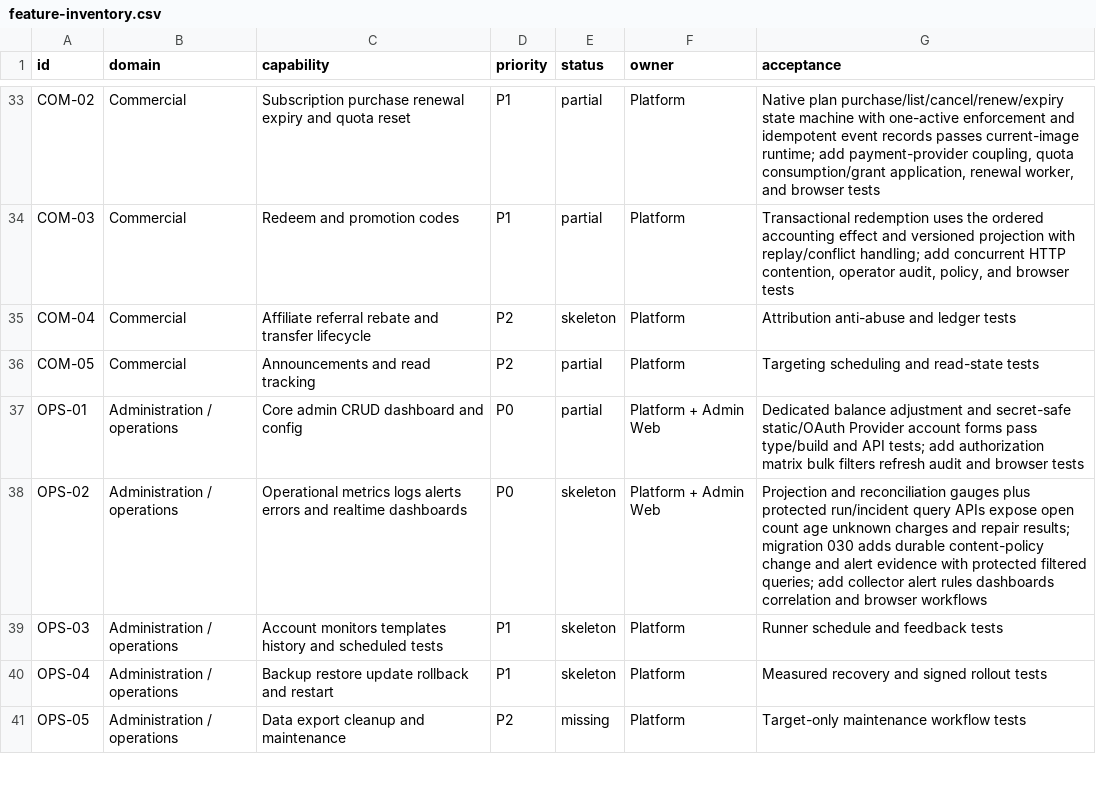
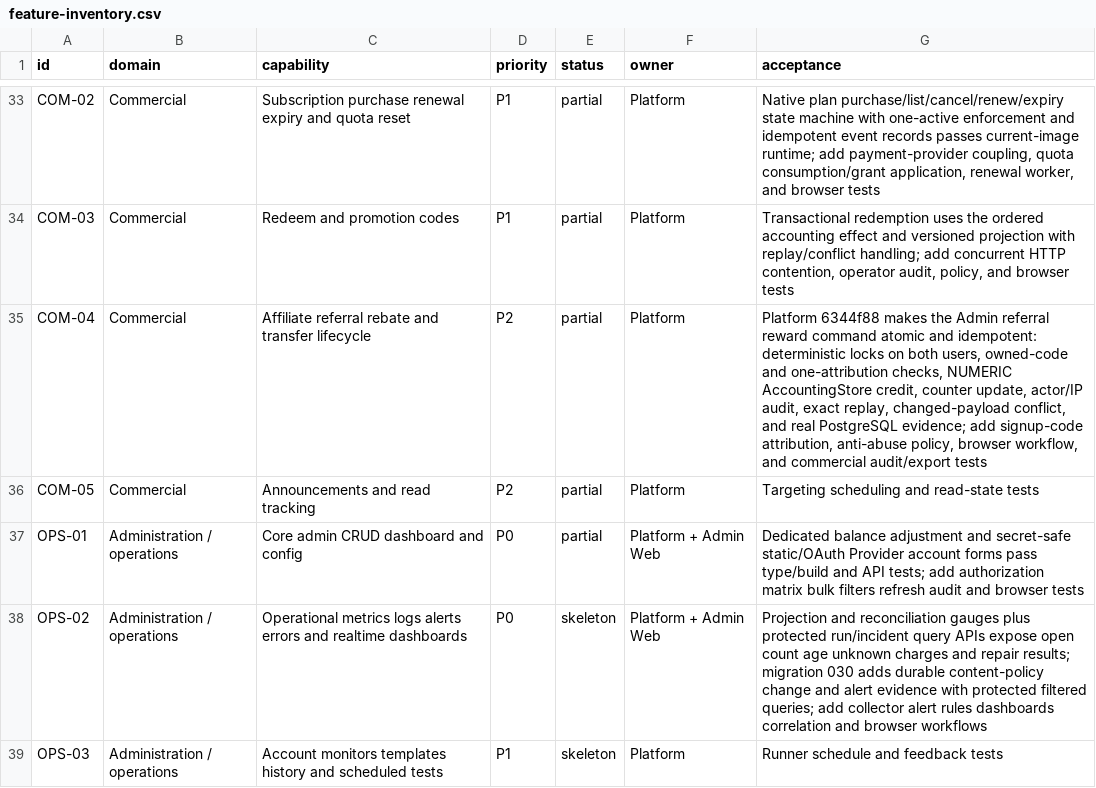
Before and after one commit to GMorandi/ScalaAPI-Platform, a CSV file: docs/rewrite/feature-inventory.csv, drawn as a sheet; only a part is shown, gaps mark what is left out; the shorter side is filled out with more unchanged rows.

Commit message:
docs(rewrite): record audited referral reward slice
Advance the greenfield baseline to Platform 6344f88 and update the 58-domain inventory from 2 implemented, 44 partial, 7 skeleton, 5 missing to 2 implemented, 45 partial, 6 skeleton, 5 missing. Record the atomic NUMERIC referral reward command, exact replay/conflict behavior, PostgreSQL evidence, and its deterministic dual-user locking boundary. Keep signup attribution, anti-abuse, browser, export, and commercial audit gates explicitly open.

```diff
--- a/docs/rewrite/feature-inventory.csv
+++ b/docs/rewrite/feature-inventory.csv
@@ -34,3 +34,3 @@ COM-02,Commercial,Subscription purchase renewal expiry and quota reset,P1,partia
 COM-03,Commercial,Redeem and promotion codes,P1,partial,Platform,"Transactional redemption uses the ordered accounting effect and versioned projection with replay/conflict handling; add concurrent HTTP contention, operator audit, policy, and browser tests"
-COM-04,Commercial,Affiliate referral rebate and transfer lifecycle,P2,skeleton,Platform,Attribution anti-abuse and ledger tests
+COM-04,Commercial,Affiliate referral rebate and transfer lifecycle,P2,partial,Platform,"Platform 6344f88 makes the Admin referral reward command atomic and idempotent: deterministic locks on both users, owned-code and one-attribution checks, NUMERIC AccountingStore credit, counter update, actor/IP audit, exact replay, changed-payload conflict, and real PostgreSQL evidence; add signup-code attribution, anti-abuse policy, browser workflow, and commercial audit/export tests"
 COM-05,Commercial,Announcements and read tracking,P2,partial,Platform,Targeting scheduling and read-state tests
```
Also changed, not shown: 4 other files.
